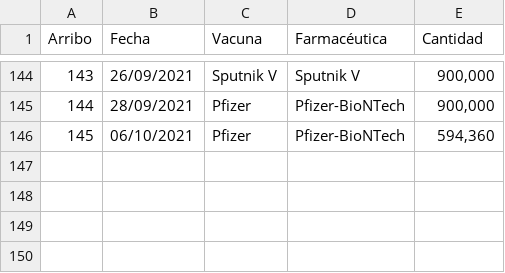
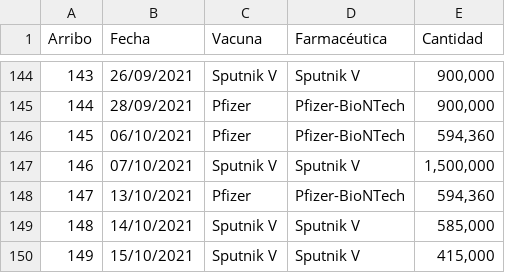
Before and after one commit to fdealbam/Vacunas, a CSV file: Tablavuelos.csv, drawn as a sheet; only a part is shown, gaps mark what is left out.

Commit message:
Update Tablavuelos.csv

```diff
--- a/Tablavuelos.csv
+++ b/Tablavuelos.csv
@@ -146 +146,5 @@ Arribo,Fecha,Vacuna,Farmacéutica,Cantidad
 145,06/10/2021,Pfizer,Pfizer-BioNTech,"594,360"
+146,07/10/2021,Sputnik V,Sputnik V,"1,500,000"
+147,13/10/2021,Pfizer,Pfizer-BioNTech,"594,360"
+148,14/10/2021,Sputnik V,Sputnik V,"585,000"
+149,15/10/2021,Sputnik V,Sputnik V,"415,000"
```
